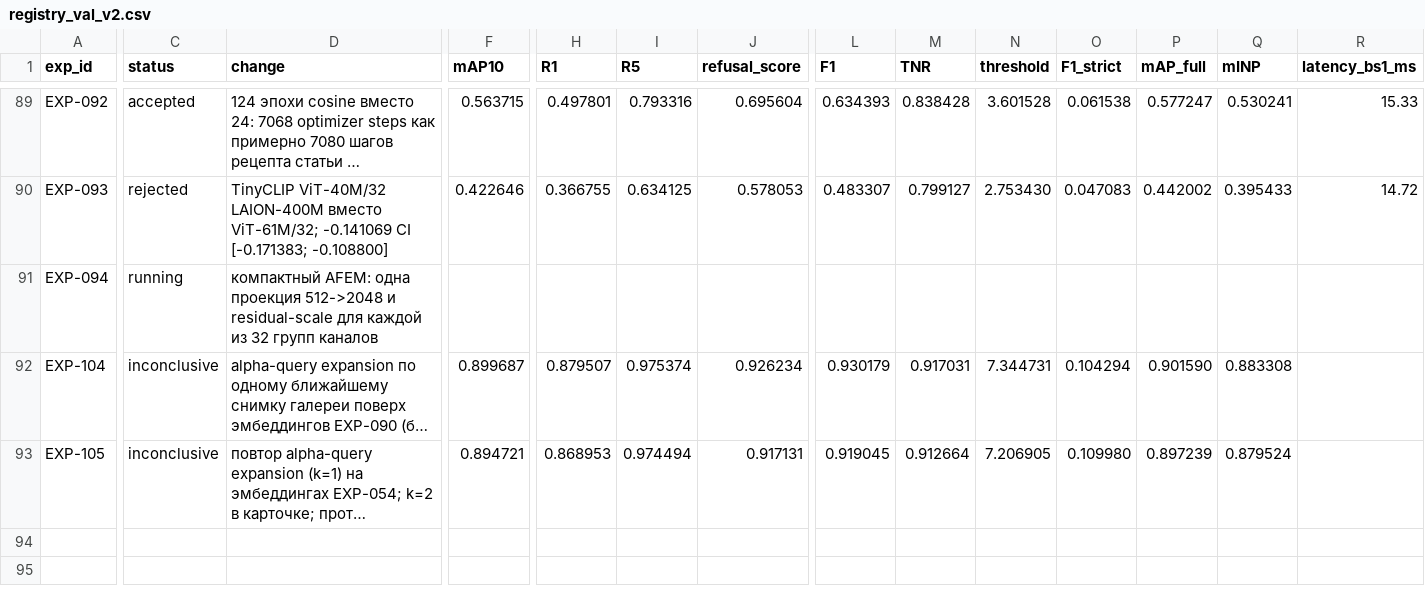
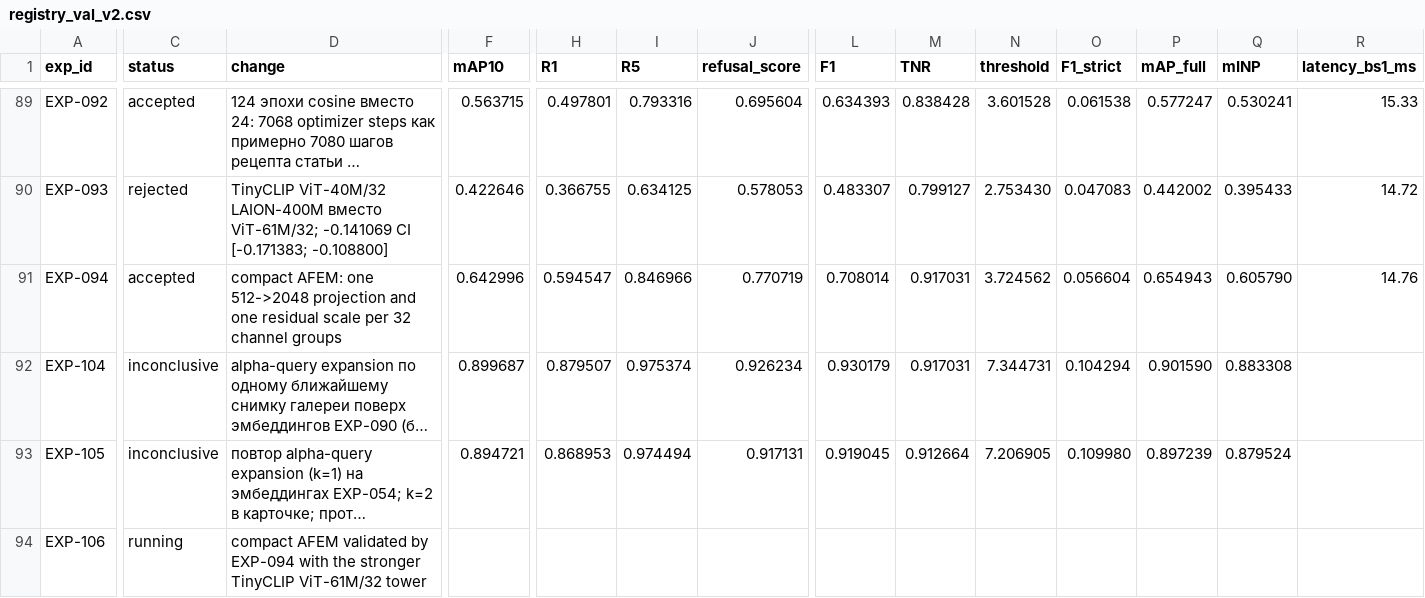
Before and after one commit to chrizantona/yslfalcon, a CSV file: experiments/registry_val_v2.csv, drawn as a sheet; only a part is shown, gaps mark what is left out; long unchanged cells end in …; rows hold the shown columns only; the diff covers the shown part only; the diff names each change by its address in the sheet, - before the commit and + after, or states it on an @@ line.

Commit message:
Record EXP-094 and prepare EXP-106 compact AFEM

```diff
--- a/experiments/registry_val_v2.csv
+++ b/experiments/registry_val_v2.csv
-C91 (status): running
+C91 (status): accepted
-D91 (change): компактный AFEM: одна проекция 512->2048 и residual-scale для каждой из 32 групп каналов
+D91 (change): compact AFEM: one 512->2048 projection and one residual scale per 32 channel groups
-F91 (mAP10): (empty)
+F91 (mAP10): 0.642996
-H91 (R1): (empty)
+H91 (R1): 0.594547
-I91 (R5): (empty)
+I91 (R5): 0.846966
-J91 (refusal_score): (empty)
+J91 (refusal_score): 0.770719
-L91 (F1): (empty)
+L91 (F1): 0.708014
-M91 (TNR): (empty)
+M91 (TNR): 0.917031
-N91 (threshold): (empty)
+N91 (threshold): 3.724562
-O91 (F1_strict): (empty)
+O91 (F1_strict): 0.056604
-P91 (mAP_full): (empty)
+P91 (mAP_full): 0.654943
-Q91 (mINP): (empty)
+Q91 (mINP): 0.605790
-R91 (latency_bs1_ms): (empty)
+R91 (latency_bs1_ms): 14.76
+row 94: EXP-106 | running | compact AFEM validated by EXP-094 with the stronger TinyCLIP ViT-61M/32 tower
```
Also changed, not shown: 3 edited cells elsewhere in this file, 5 other files.
